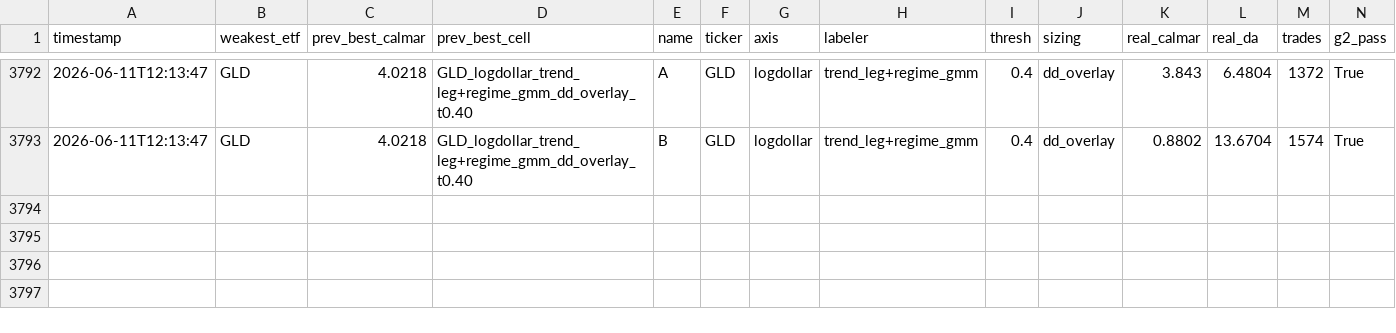
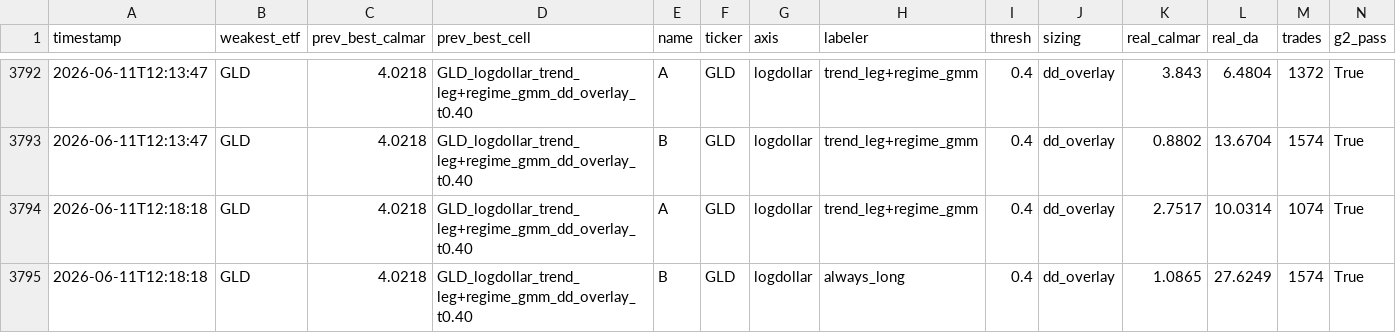
Before and after one commit to victor000000/quant-autoresearch, a CSV file: results/round_results.csv, drawn as a sheet; only a part is shown, gaps mark what is left out; rows hold the shown columns only; the diff names each change by its address in the sheet, - before the commit and + after, or states it on an @@ line.

```diff
--- a/results/round_results.csv
+++ b/results/round_results.csv
+row 3794: 2026-06-11T12:18:18 | GLD | 4.0218 | GLD_logdollar_trend_leg+regime_gmm_dd_overlay_t0.40 | A | GLD | logdollar | trend_leg+regime_gmm | 0.4 | dd_overlay | 2.7517 | 10.0314 | 1074 | True
+row 3795: 2026-06-11T12:18:18 | GLD | 4.0218 | GLD_logdollar_trend_leg+regime_gmm_dd_overlay_t0.40 | B | GLD | logdollar | always_long | 0.4 | dd_overlay | 1.0865 | 27.6249 | 1574 | True
```
Also changed, not shown: 1 other file.
